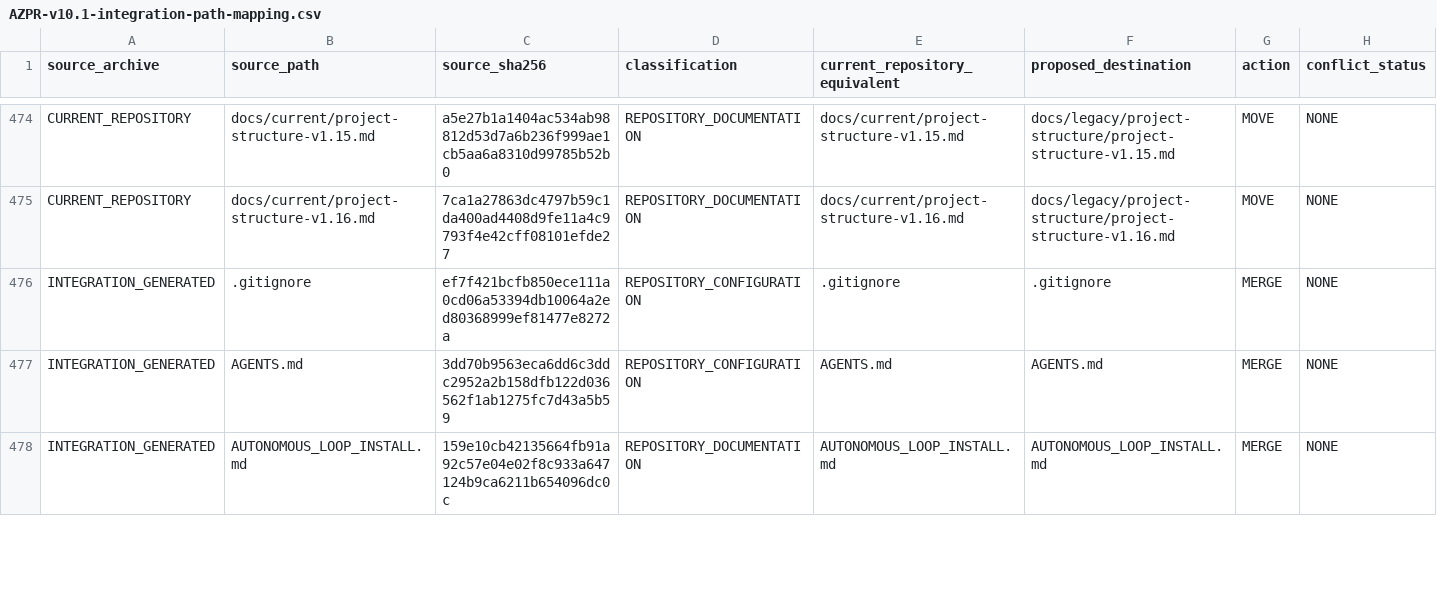
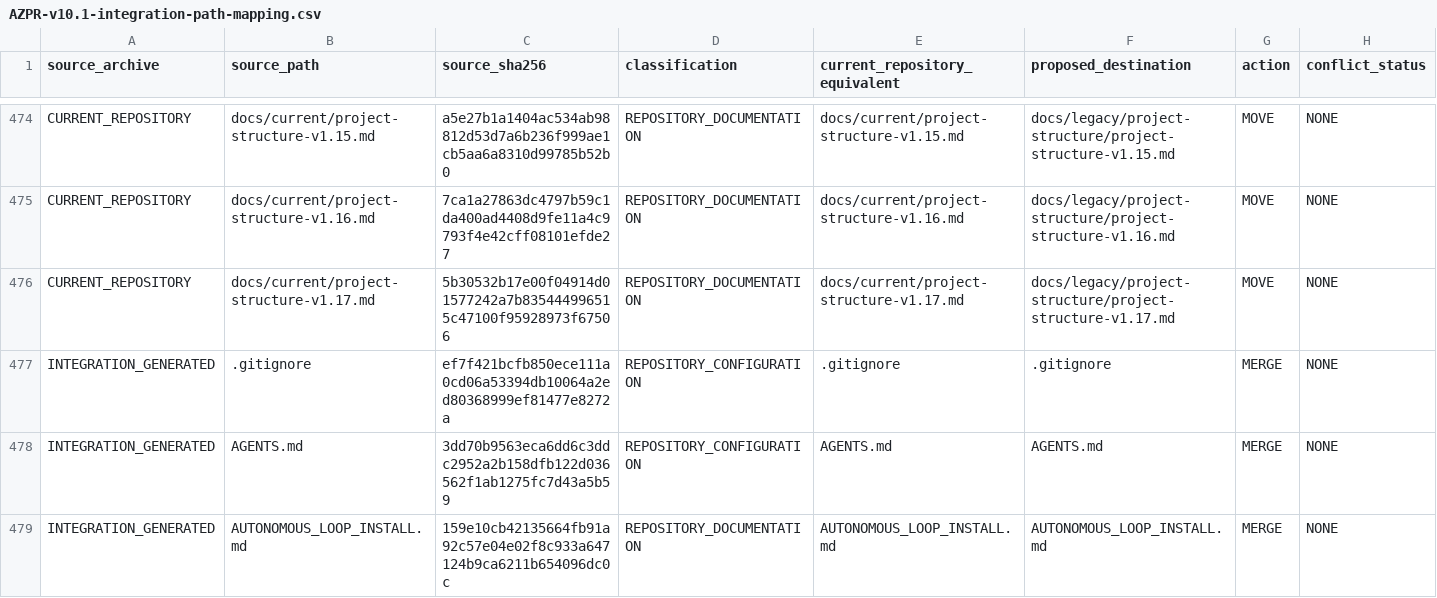
Before and after one commit to JaydenIsAPig/AZPR, a CSV file: docs/delivery-provenance/v10.1/integration/AZPR-v10.1-integration-path-mapping.csv, drawn as a sheet; only a part is shown, gaps mark what is left out; rows hold the shown columns only; the diff covers the shown part only; the diff names each change by its address in the sheet, - before the commit and + after, or states it on an @@ line.

Commit message:
Reconcile ADR-0014 procedure approval documentation

```diff
--- a/docs/delivery-provenance/v10.1/integration/AZPR-v10.1-integration-path-mapping.csv
+++ b/docs/delivery-provenance/v10.1/integration/AZPR-v10.1-integration-path-mapping.csv
+row 476: CURRENT_REPOSITORY | docs/current/project-structure-v1.17.md | 5b30532b17e00f04914d01577242a7b835444996515c47100f95928973f67506 | REPOSITORY_DOCUMENTATION | docs/current/project-structure-v1.17.md | docs/legacy/project-structure/project-structure-v1.17.md | MOVE | NONE
```
Also changed, not shown: 2 added rows and 26 edited cells elsewhere in this file, 25 other files.
